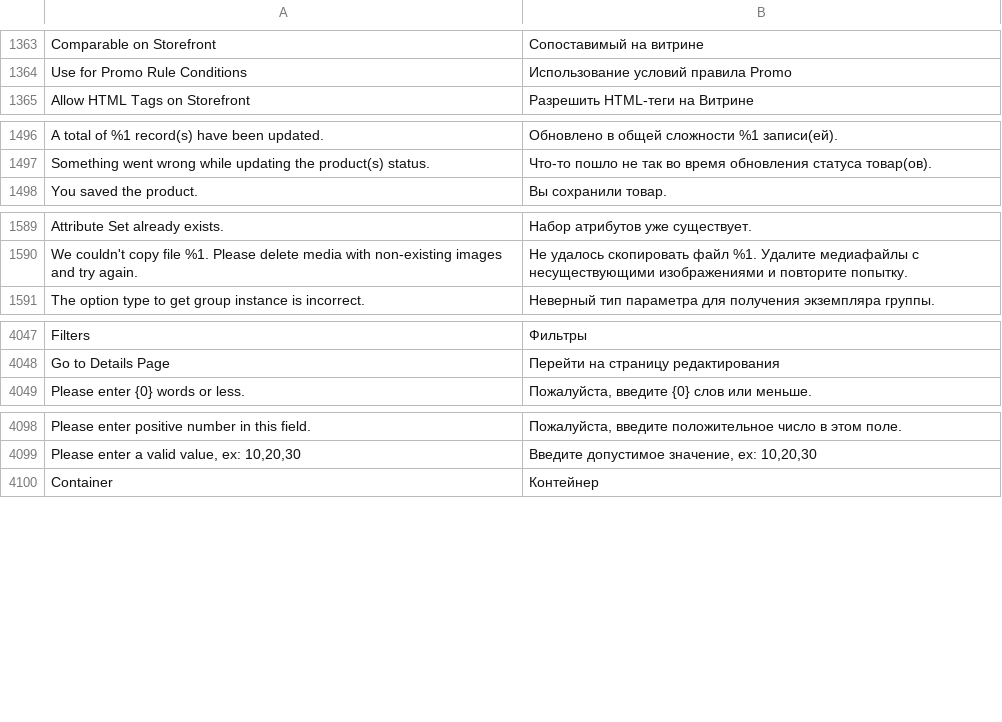
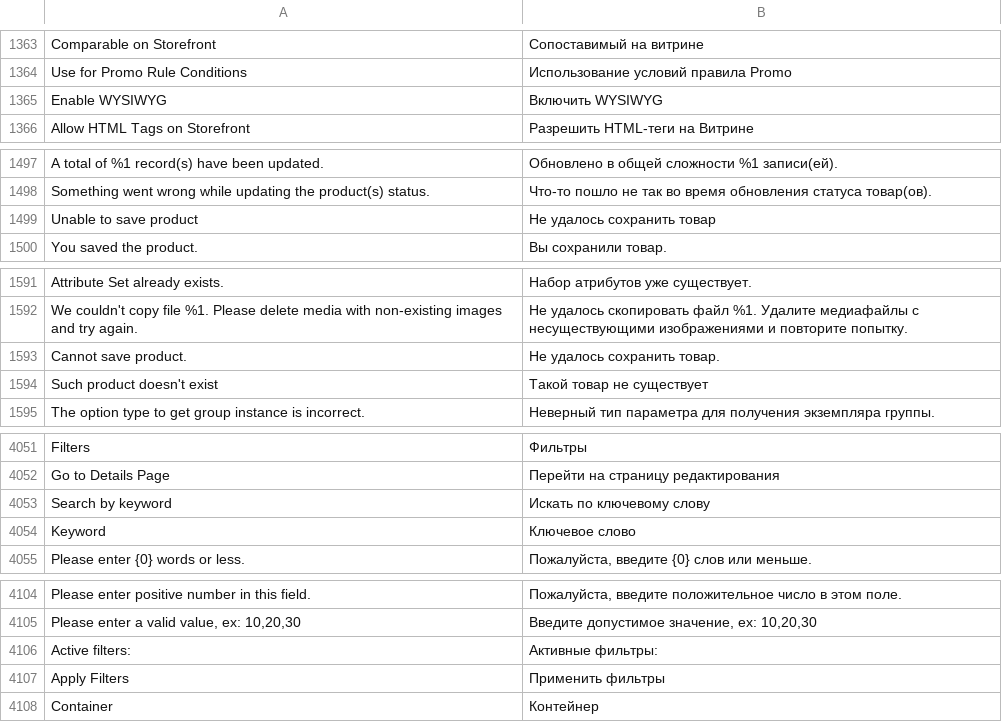
Before and after one commit to magento-l10n/language-ru_RU, a CSV file: ru_RU.csv, drawn as a sheet; only a part is shown, gaps mark what is left out; the diff names each change by its address in the sheet, - before the commit and + after, or states it on an @@ line.

Commit message:
Updating translations from Crowdin.

```diff
--- a/ru_RU.csv
+++ b/ru_RU.csv
+row 1365: Enable WYSIWYG | Включить WYSIWYG
+row 1499: Unable to save product | Не удалось сохранить товар
+row 1593: Cannot save product. | Не удалось сохранить товар.
+row 1594: Such product doesn't exist | Такой товар не существует
+row 4053: Search by keyword | Искать по ключевому слову
+row 4054: Keyword | Ключевое слово
+row 4106: Active filters: | Активные фильтры:
+row 4107: Apply Filters | Применить фильтры
```
Also changed, not shown: 1 other file.
